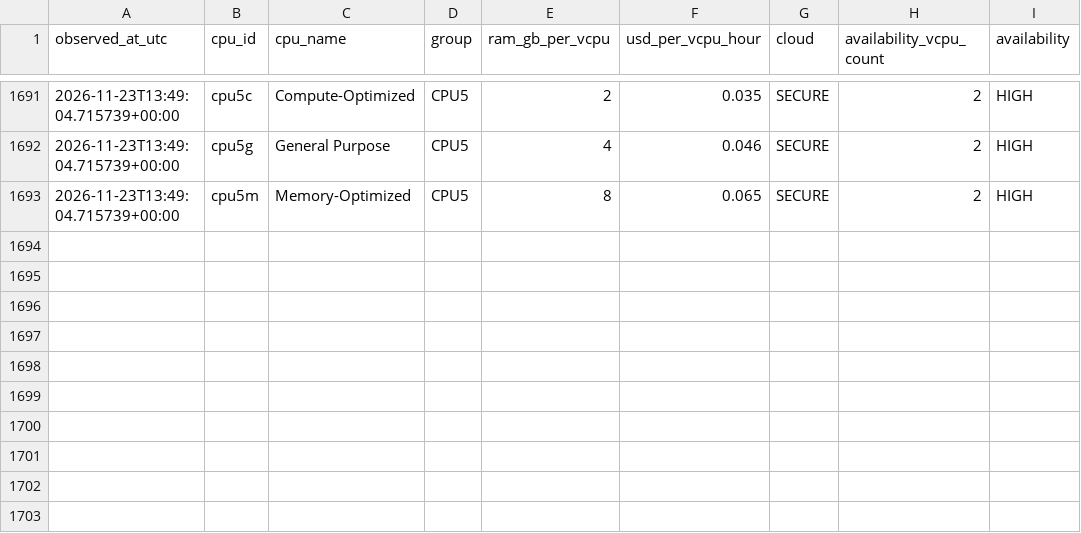
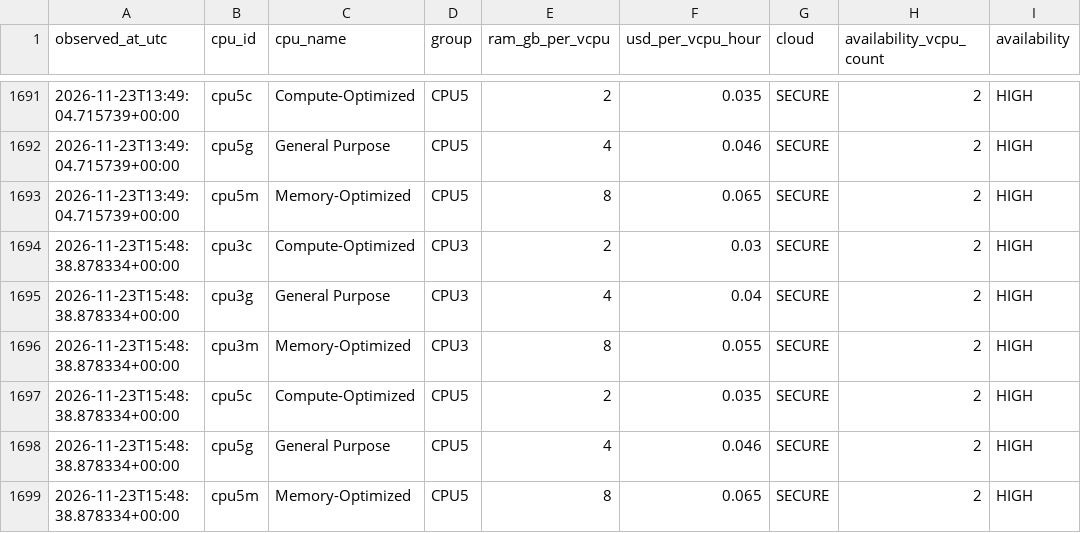
Before and after one commit to manishklach/InferenceFlow, a CSV file: docs/cpu-rates/hourly.csv, drawn as a sheet; only a part is shown, gaps mark what is left out.

```diff
--- a/docs/cpu-rates/hourly.csv
+++ b/docs/cpu-rates/hourly.csv
@@ -1693 +1693,7 @@ observed_at_utc,cpu_id,cpu_name,group,ram_gb_per_vcpu,usd_per_vcpu_hour,cloud,av
 2026-11-23T13:49:04.715739+00:00,cpu5m,Memory-Optimized,CPU5,8,0.065,SECURE,2,HIGH
+2026-11-23T15:48:38.878334+00:00,cpu3c,Compute-Optimized,CPU3,2,0.03,SECURE,2,HIGH
+2026-11-23T15:48:38.878334+00:00,cpu3g,General Purpose,CPU3,4,0.04,SECURE,2,HIGH
+2026-11-23T15:48:38.878334+00:00,cpu3m,Memory-Optimized,CPU3,8,0.055,SECURE,2,HIGH
+2026-11-23T15:48:38.878334+00:00,cpu5c,Compute-Optimized,CPU5,2,0.035,SECURE,2,HIGH
+2026-11-23T15:48:38.878334+00:00,cpu5g,General Purpose,CPU5,4,0.046,SECURE,2,HIGH
+2026-11-23T15:48:38.878334+00:00,cpu5m,Memory-Optimized,CPU5,8,0.065,SECURE,2,HIGH
```
Also changed, not shown: docs/cpu-rates/daily.csv, docs/gpu-rates/daily.csv, 5 other files.
